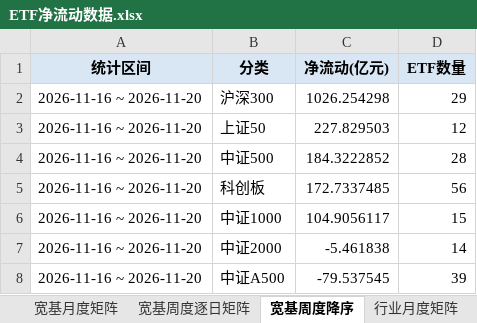
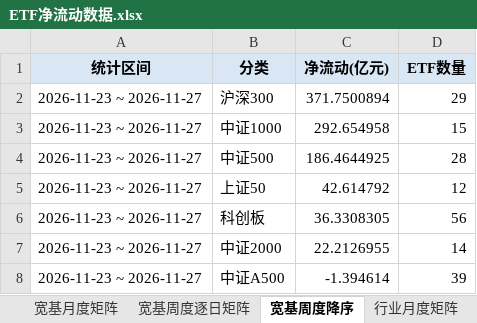
Before and after one commit to atlas-asia/etf-flow-dashboard, an Excel workbook: ETF净流动数据.xlsx, sheet 宽基周度降序, drawn as a sheet; values as stored, in another font and other column widths than the file's, no borders; removed rows and columns are numbered as before the commit, all else as after; the diff names each change by its address in the sheet, - before the commit and + after, or states it on an @@ line.

```diff
--- a/ETF净流动数据.xlsx (sheet 宽基周度降序)
+++ b/ETF净流动数据.xlsx (sheet 宽基周度降序)
-A2 (统计区间): 2026-11-16 ~ 2026-11-20
+A2 (统计区间): 2026-11-23 ~ 2026-11-27
-C2 (净流动(亿元)): 1026.254298
+C2 (净流动(亿元)): 371.7500894
-row 3: 2026-11-16 ~ 2026-11-20 | 上证50 | 227.829503 | 12
+row 3: 2026-11-23 ~ 2026-11-27 | 中证1000 | 292.654958 | 15
-A4 (统计区间): 2026-11-16 ~ 2026-11-20
+A4 (统计区间): 2026-11-23 ~ 2026-11-27
-C4 (净流动(亿元)): 184.3222852
+C4 (净流动(亿元)): 186.4644925
+row 5: 2026-11-23 ~ 2026-11-27 | 上证50 | 42.614792 | 12
-A6 (统计区间): 2026-11-16 ~ 2026-11-20
+A6 (统计区间): 2026-11-23 ~ 2026-11-27
-C6 (净流动(亿元)): 172.7337485
+C6 (净流动(亿元)): 36.3308305
-row 6: 2026-11-16 ~ 2026-11-20 | 中证1000 | 104.9056117 | 15
-A7:A8 (统计区间): 2026-11-16 ~ 2026-11-20
+A7:A8 (统计区间): 2026-11-23 ~ 2026-11-27
-C7 (净流动(亿元)): -5.461838
+C7 (净流动(亿元)): 22.2126955
-C8 (净流动(亿元)): -79.537545
+C8 (净流动(亿元)): -1.394614
```
Also changed, not shown: sheet ETF明细, sheet 行业周度逐日矩阵, sheet 行业周度降序, sheet 港股周度逐日矩阵, sheet 行业月度矩阵, sheet 周度长表, 8 more sheets, 1 other file.
